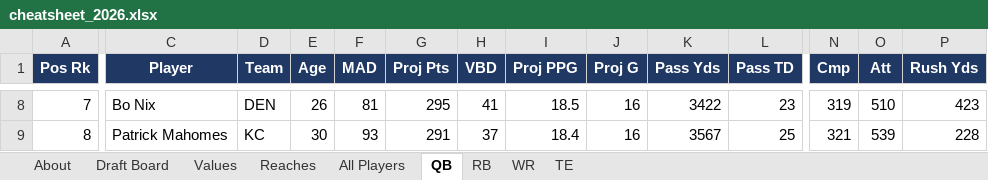
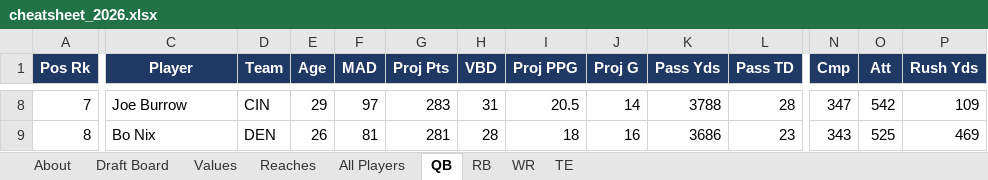
Before and after one commit to jWozSauce/testrepo, an Excel workbook: fantasy/exports/cheatsheet_2026.xlsx, sheet QB, drawn as a sheet; only a part is shown, gaps mark what is left out; values as stored, in another font and other column widths than the file's, no borders; the diff covers the shown part only; the diff names each change by its address in the sheet, - before the commit and + after, or states it on an @@ line.

```diff
--- a/fantasy/exports/cheatsheet_2026.xlsx (sheet QB)
+++ b/fantasy/exports/cheatsheet_2026.xlsx (sheet QB)
-C8 (Player): Bo Nix
+C8 (Player): Joe Burrow
-D8 (Team): DEN
+D8 (Team): CIN
-E8 (Age): 26
+E8 (Age): 29
-F8 (MAD): 81
+F8 (MAD): 97
-G8 (Proj Pts): 295
+G8 (Proj Pts): 283
-H8 (VBD): 41
+H8 (VBD): 31
-I8 (Proj PPG): 18.5
+I8 (Proj PPG): 20.5
-J8 (Proj G): 16
+J8 (Proj G): 14
-K8 (Pass Yds): 3422
+K8 (Pass Yds): 3788
-L8 (Pass TD): 23
+L8 (Pass TD): 28
-N8 (Cmp): 319
+N8 (Cmp): 347
-O8 (Att): 510
+O8 (Att): 542
-P8 (Rush Yds): 423
+P8 (Rush Yds): 109
-C9 (Player): Patrick Mahomes
+C9 (Player): Bo Nix
-D9 (Team): KC
+D9 (Team): DEN
-E9 (Age): 30
+E9 (Age): 26
-F9 (MAD): 93
+F9 (MAD): 81
-G9 (Proj Pts): 291
+G9 (Proj Pts): 281
-H9 (VBD): 37
+H9 (VBD): 28
-I9 (Proj PPG): 18.4
+I9 (Proj PPG): 18
-K9 (Pass Yds): 3567
+K9 (Pass Yds): 3686
-L9 (Pass TD): 25
+L9 (Pass TD): 23
-N9 (Cmp): 321
+N9 (Cmp): 343
-O9 (Att): 539
+O9 (Att): 525
-P9 (Rush Yds): 228
+P9 (Rush Yds): 469
```
Also changed, not shown: 1531 edited cells elsewhere in this sheet, sheet All Players, sheet Draft Board, sheet WR, sheet TE, sheet Values, sheet Reaches, 1 more sheet, 1 other file.
